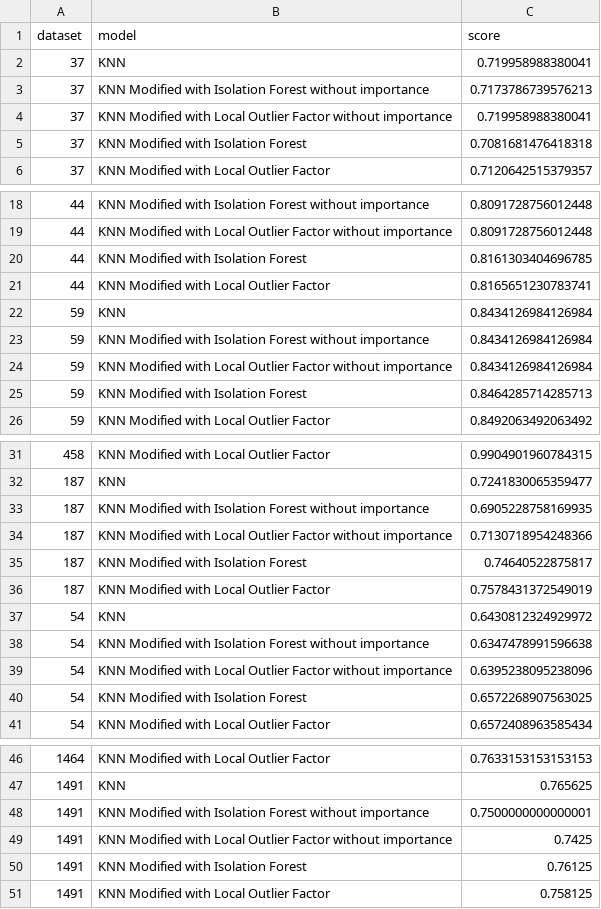
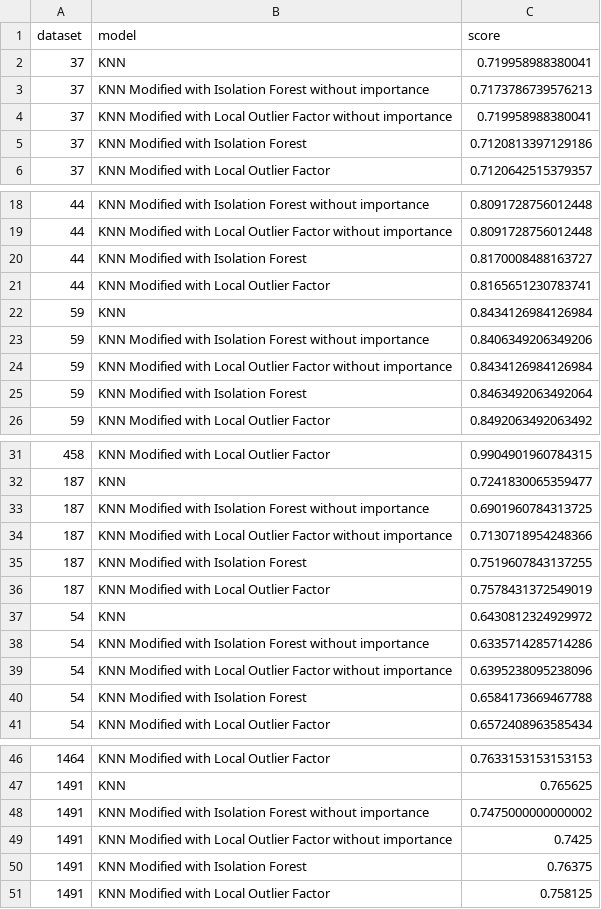
Before and after one commit to franciscoribeiro2003/KNN-NearestNeighbourVariation, a CSV file: accuracy.csv, drawn as a sheet; only a part is shown, gaps mark what is left out.

```diff
--- a/accuracy.csv
+++ b/accuracy.csv
@@ -4,3 +4,3 @@ dataset,model,score
 37,KNN Modified with Local Outlier Factor without importance,0.719958988380041
-37,KNN Modified with Isolation Forest,0.7081681476418318
+37,KNN Modified with Isolation Forest,0.7120813397129186
 37,KNN Modified with Local Outlier Factor,0.7120642515379357
@@ -19,8 +19,8 @@ dataset,model,score
 44,KNN Modified with Local Outlier Factor without importance,0.8091728756012448
-44,KNN Modified with Isolation Forest,0.8161303404696785
+44,KNN Modified with Isolation Forest,0.8170008488163727
 44,KNN Modified with Local Outlier Factor,0.8165651230783741
 59,KNN,0.8434126984126984
-59,KNN Modified with Isolation Forest without importance,0.8434126984126984
+59,KNN Modified with Isolation Forest without importance,0.8406349206349206
 59,KNN Modified with Local Outlier Factor without importance,0.8434126984126984
-59,KNN Modified with Isolation Forest,0.8464285714285713
+59,KNN Modified with Isolation Forest,0.8463492063492064
 59,KNN Modified with Local Outlier Factor,0.8492063492063492
@@ -32,10 +32,10 @@ dataset,model,score
 187,KNN,0.7241830065359477
-187,KNN Modified with Isolation Forest without importance,0.6905228758169935
+187,KNN Modified with Isolation Forest without importance,0.6901960784313725
 187,KNN Modified with Local Outlier Factor without importance,0.7130718954248366
-187,KNN Modified with Isolation Forest,0.74640522875817
+187,KNN Modified with Isolation Forest,0.7519607843137255
 187,KNN Modified with Local Outlier Factor,0.7578431372549019
 54,KNN,0.6430812324929972
-54,KNN Modified with Isolation Forest without importance,0.6347478991596638
+54,KNN Modified with Isolation Forest without importance,0.6335714285714286
 54,KNN Modified with Local Outlier Factor without importance,0.6395238095238096
-54,KNN Modified with Isolation Forest,0.6572268907563025
+54,KNN Modified with Isolation Forest,0.6584173669467788
 54,KNN Modified with Local Outlier Factor,0.6572408963585434
@@ -47,5 +47,5 @@ dataset,model,score
 1491,KNN,0.765625
-1491,KNN Modified with Isolation Forest without importance,0.7500000000000001
+1491,KNN Modified with Isolation Forest without importance,0.7475000000000002
 1491,KNN Modified with Local Outlier Factor without importance,0.7425
-1491,KNN Modified with Isolation Forest,0.76125
+1491,KNN Modified with Isolation Forest,0.76375
 1491,KNN Modified with Local Outlier Factor,0.758125
```
Also changed, not shown: 1 other file.
